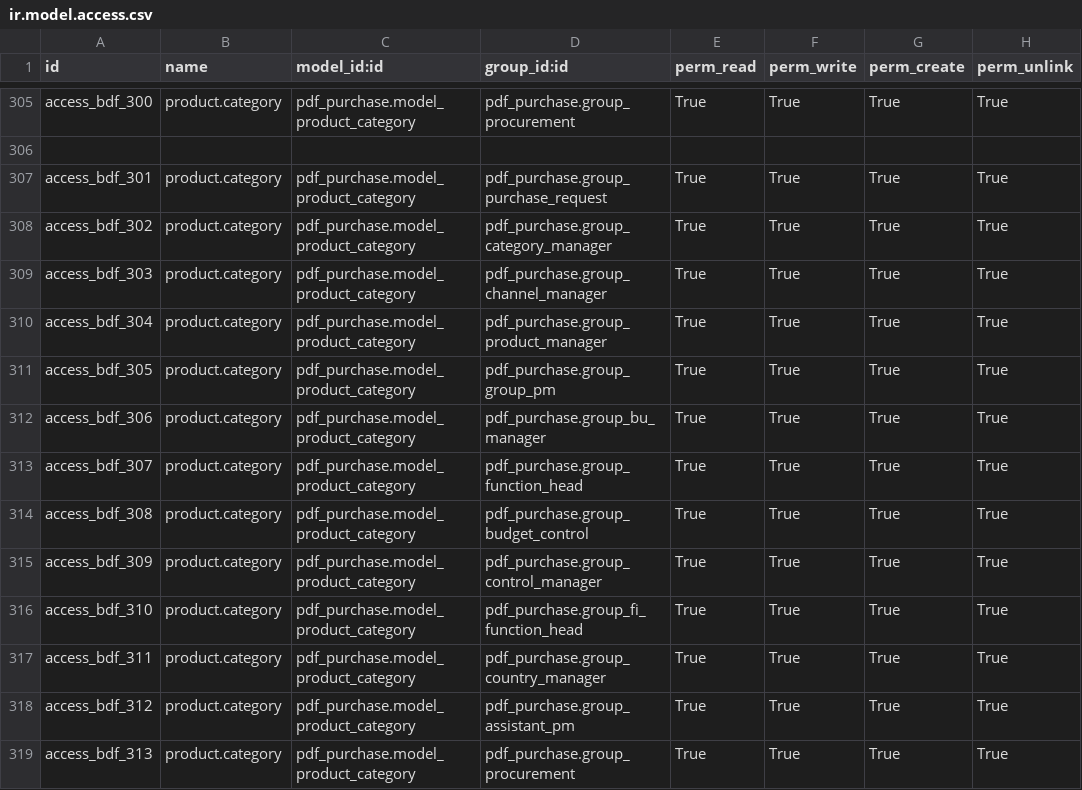
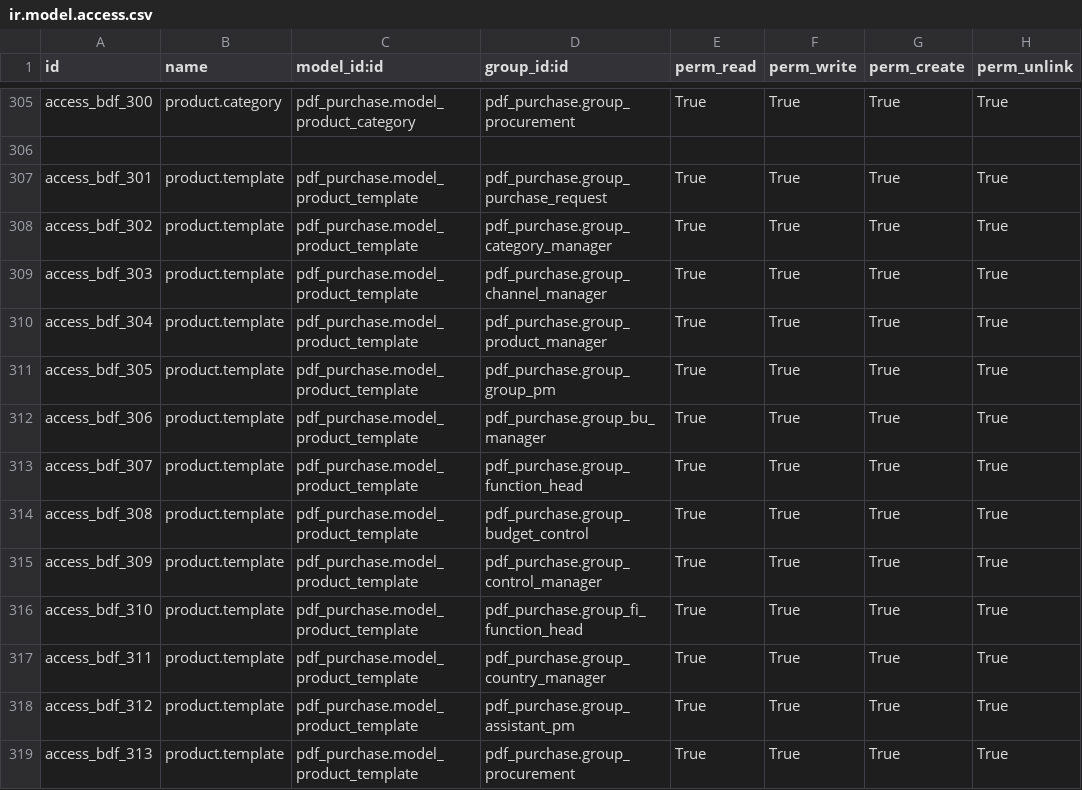
Before and after one commit to minhphung171093/GreenERP_V7, a CSV file: openerp/addons-bdf/pdf_purchase/security/ir.model.access.csv, drawn as a sheet; only a part is shown, gaps mark what is left out.

Commit message:
update

```diff
--- a/openerp/addons-bdf/pdf_purchase/security/ir.model.access.csv
+++ b/openerp/addons-bdf/pdf_purchase/security/ir.model.access.csv
@@ -306,14 +306,14 @@ access_bdf_300,"product.category","pdf_purchase.model_product_category","pdf_pur
 
-access_bdf_301,"product.category","pdf_purchase.model_product_category","pdf_purchase.group_purchase_request","True","True","True","True"
-access_bdf_302,"product.category","pdf_purchase.model_product_category","pdf_purchase.group_category_manager","True","True","True","True"
-access_bdf_303,"product.category","pdf_purchase.model_product_category","pdf_purchase.group_channel_manager","True","True","True","True"
-access_bdf_304,"product.category","pdf_purchase.model_product_category","pdf_purchase.group_product_manager","True","True","True","True"
-access_bdf_305,"product.category","pdf_purchase.model_product_category","pdf_purchase.group_group_pm","True","True","True","True"
-access_bdf_306,"product.category","pdf_purchase.model_product_category","pdf_purchase.group_bu_manager","True","True","True","True"
-access_bdf_307,"product.category","pdf_purchase.model_product_category","pdf_purchase.group_function_head","True","True","True","True"
-access_bdf_308,"product.category","pdf_purchase.model_product_category","pdf_purchase.group_budget_control","True","True","True","True"
-access_bdf_309,"product.category","pdf_purchase.model_product_category","pdf_purchase.group_control_manager","True","True","True","True"
-access_bdf_310,"product.category","pdf_purchase.model_product_category","pdf_purchase.group_fi_function_head","True","True","True","True"
-access_bdf_311,"product.category","pdf_purchase.model_product_category","pdf_purchase.group_country_manager","True","True","True","True"
-access_bdf_312,"product.category","pdf_purchase.model_product_category","pdf_purchase.group_assistant_pm","True","True","True","True"
-access_bdf_313,"product.category","pdf_purchase.model_product_category","pdf_purchase.group_procurement","True","True","True","True"
+access_bdf_301,"product.template","pdf_purchase.model_product_template","pdf_purchase.group_purchase_request","True","True","True","True"
+access_bdf_302,"product.template","pdf_purchase.model_product_template","pdf_purchase.group_category_manager","True","True","True","True"
+access_bdf_303,"product.template","pdf_purchase.model_product_template","pdf_purchase.group_channel_manager","True","True","True","True"
+access_bdf_304,"product.template","pdf_purchase.model_product_template","pdf_purchase.group_product_manager","True","True","True","True"
+access_bdf_305,"product.template","pdf_purchase.model_product_template","pdf_purchase.group_group_pm","True","True","True","True"
+access_bdf_306,"product.template","pdf_purchase.model_product_template","pdf_purchase.group_bu_manager","True","True","True","True"
+access_bdf_307,"product.template","pdf_purchase.model_product_template","pdf_purchase.group_function_head","True","True","True","True"
+access_bdf_308,"product.template","pdf_purchase.model_product_template","pdf_purchase.group_budget_control","True","True","True","True"
+access_bdf_309,"product.template","pdf_purchase.model_product_template","pdf_purchase.group_control_manager","True","True","True","True"
+access_bdf_310,"product.template","pdf_purchase.model_product_template","pdf_purchase.group_fi_function_head","True","True","True","True"
+access_bdf_311,"product.template","pdf_purchase.model_product_template","pdf_purchase.group_country_manager","True","True","True","True"
+access_bdf_312,"product.template","pdf_purchase.model_product_template","pdf_purchase.group_assistant_pm","True","True","True","True"
+access_bdf_313,"product.template","pdf_purchase.model_product_template","pdf_purchase.group_procurement","True","True","True","True"
```
